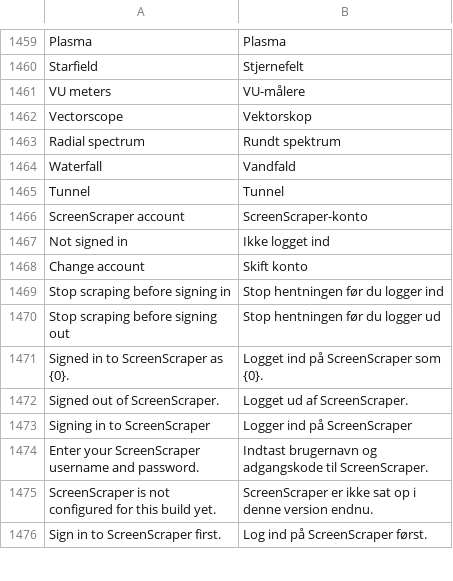
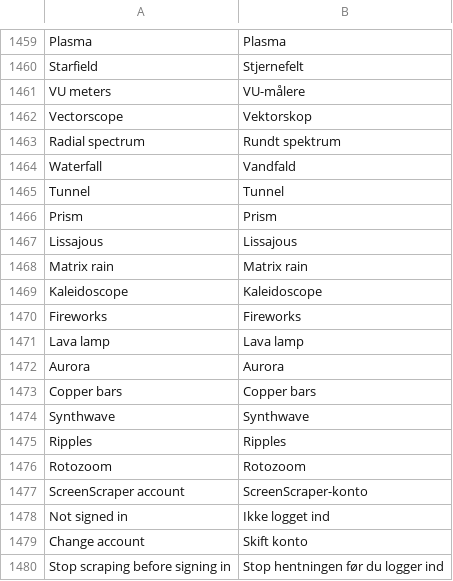
Before and after one commit to kleinrein/rgds-core, a TSV file: assets/locales/da-DK.tsv, drawn as a sheet; only a part is shown, gaps mark what is left out; the shorter side is filled out with more unchanged rows; the diff names each change by its address in the sheet, - before the commit and + after, or states it on an @@ line.

```diff
--- a/assets/locales/da-DK.tsv
+++ b/assets/locales/da-DK.tsv
+row 1466: Prism | Prism
+row 1467: Lissajous | Lissajous
+row 1468: Matrix rain | Matrix rain
+row 1469: Kaleidoscope | Kaleidoscope
+row 1470: Fireworks | Fireworks
+row 1471: Lava lamp | Lava lamp
+row 1472: Aurora | Aurora
+row 1473: Copper bars | Copper bars
+row 1474: Synthwave | Synthwave
+row 1475: Ripples | Ripples
+row 1476: Rotozoom | Rotozoom
```
Also changed, not shown: assets/locales/de-DE.tsv, assets/locales/en-US.tsv, 45 other files.
